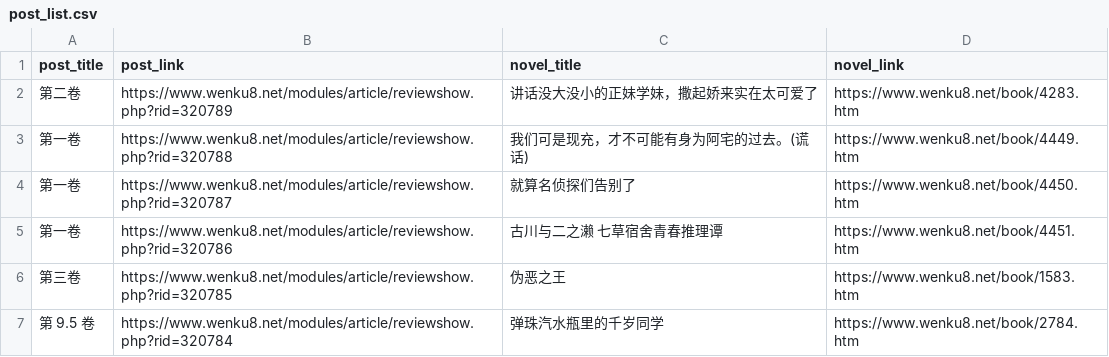
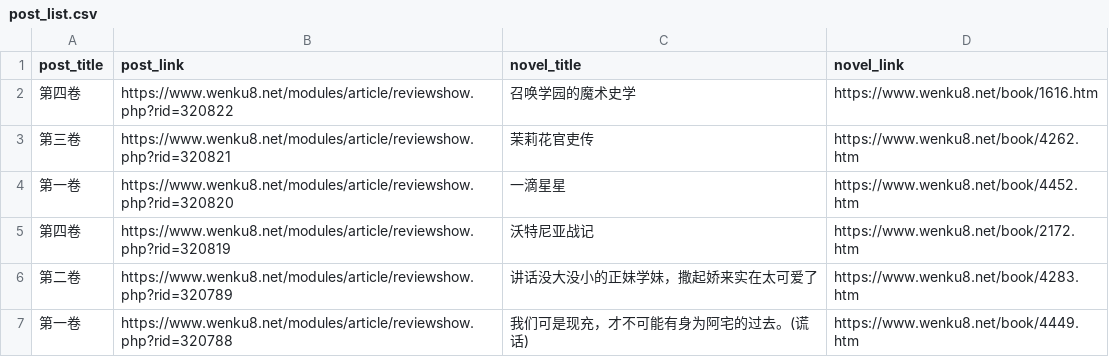
Before and after one commit to mojimoon/wenku8, a CSV file: out/post_list.csv, drawn as a sheet; only a part is shown; the shorter side is filled out with more unchanged rows.

```diff
--- a/out/post_list.csv
+++ b/out/post_list.csv
@@ -1,2 +1,6 @@
 post_title,post_link,novel_title,novel_link
+"第四卷",https://www.wenku8.net/modules/article/reviewshow.php?rid=320822,"召唤学园的魔术史学",https://www.wenku8.net/book/1616.htm
+"第三卷",https://www.wenku8.net/modules/article/reviewshow.php?rid=320821,"茉莉花官吏传",https://www.wenku8.net/book/4262.htm
+"第一卷",https://www.wenku8.net/modules/article/reviewshow.php?rid=320820,"一滴星星",https://www.wenku8.net/book/4452.htm
+"第四卷",https://www.wenku8.net/modules/article/reviewshow.php?rid=320819,"沃特尼亚战记",https://www.wenku8.net/book/2172.htm
 "第二卷",https://www.wenku8.net/modules/article/reviewshow.php?rid=320789,"讲话没大没小的正妹学妹，撒起娇来实在太可爱了",https://www.wenku8.net/book/4283.htm
```
Also changed, not shown: 5 other files.
